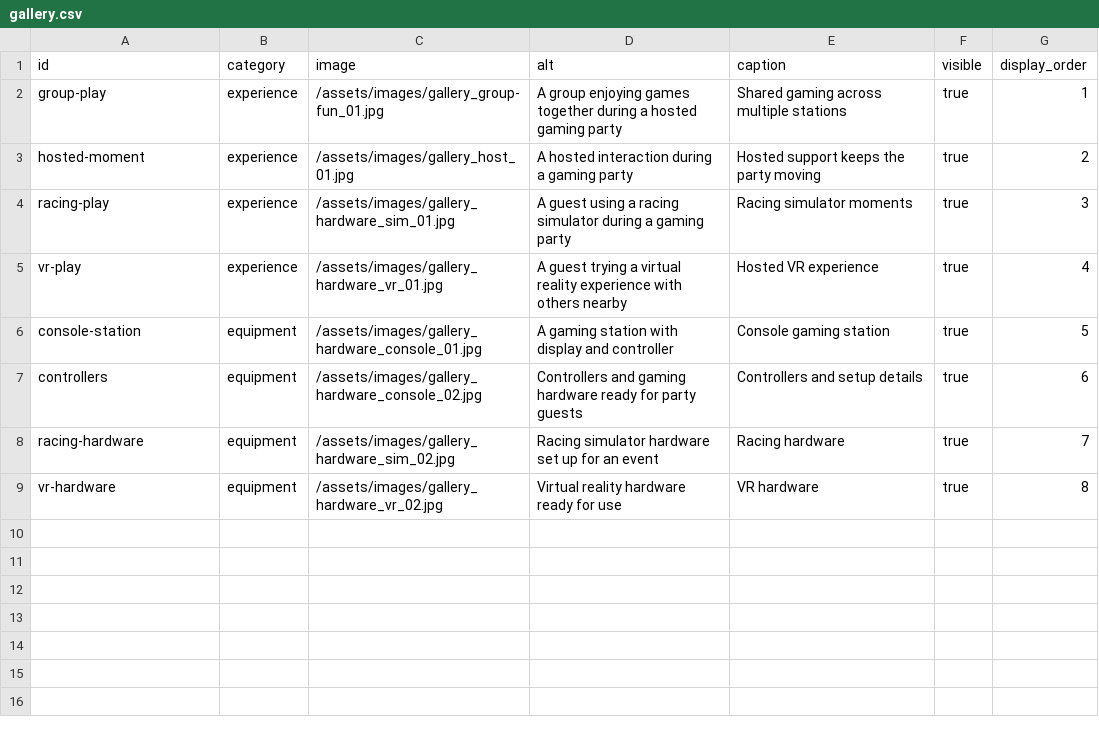
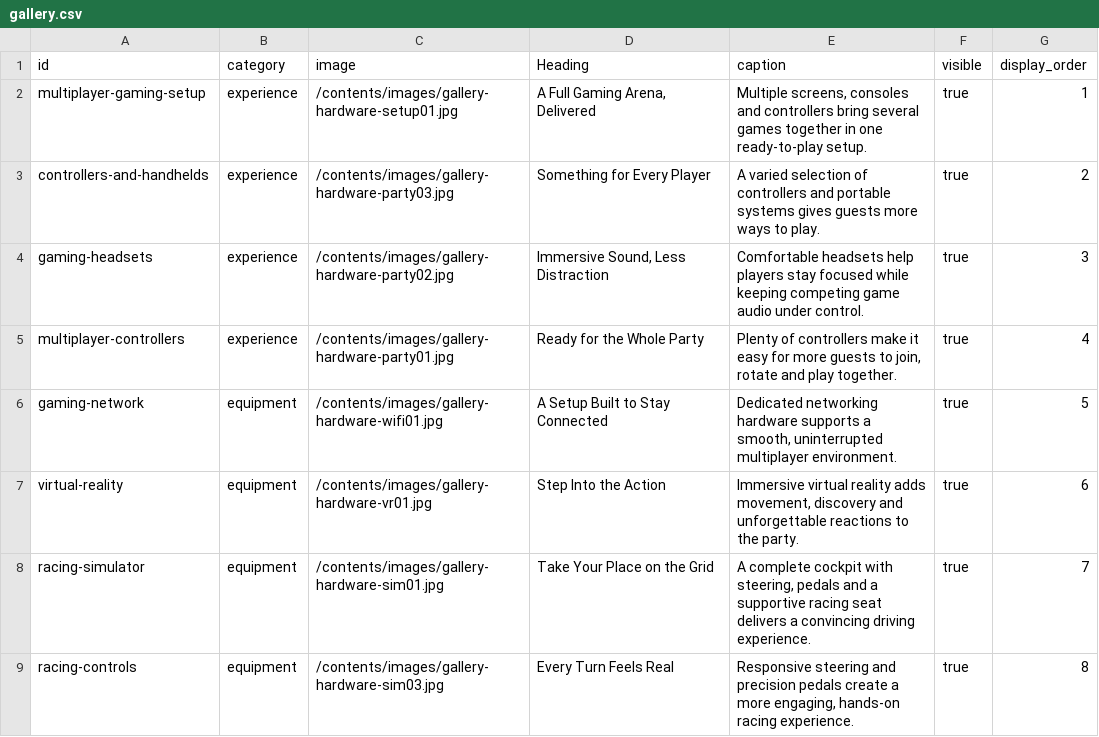
Before and after one commit to PartyLan/PartyLan-Website, a CSV file: content/gallery.csv, drawn as a sheet.

Commit message:
gallery update

```diff
--- a/content/gallery.csv
+++ b/content/gallery.csv
@@ -1,9 +1,9 @@
-id,category,image,alt,caption,visible,display_order
-group-play,experience,/assets/images/gallery_group-fun_01.jpg,A group enjoying games together during a hosted gaming party,Shared gaming across multiple stations,true,1
-hosted-moment,experience,/assets/images/gallery_host_01.jpg,A hosted interaction during a gaming party,Hosted support keeps the party moving,true,2
-racing-play,experience,/assets/images/gallery_hardware_sim_01.jpg,A guest using a racing simulator during a gaming party,Racing simulator moments,true,3
-vr-play,experience,/assets/images/gallery_hardware_vr_01.jpg,A guest trying a virtual reality experience with others nearby,Hosted VR experience,true,4
-console-station,equipment,/assets/images/gallery_hardware_console_01.jpg,A gaming station with display and controller,Console gaming station,true,5
-controllers,equipment,/assets/images/gallery_hardware_console_02.jpg,Controllers and gaming hardware ready for party guests,Controllers and setup details,true,6
-racing-hardware,equipment,/assets/images/gallery_hardware_sim_02.jpg,Racing simulator hardware set up for an event,Racing hardware,true,7
-vr-hardware,equipment,/assets/images/gallery_hardware_vr_02.jpg,Virtual reality hardware ready for use,VR hardware,true,8
+id,category,image,Heading,caption,visible,display_order
+multiplayer-gaming-setup,experience,/contents/images/gallery-hardware-setup01.jpg,"A Full Gaming Arena, Delivered","Multiple screens, consoles and controllers bring several games together in one ready-to-play setup.",true,1
+controllers-and-handhelds,experience,/contents/images/gallery-hardware-party03.jpg,Something for Every Player,A varied selection of controllers and portable systems gives guests more ways to play.,true,2
+gaming-headsets,experience,/contents/images/gallery-hardware-party02.jpg,"Immersive Sound, Less Distraction",Comfortable headsets help players stay focused while keeping competing game audio under control.,true,3
+multiplayer-controllers,experience,/contents/images/gallery-hardware-party01.jpg,Ready for the Whole Party,"Plenty of controllers make it easy for more guests to join, rotate and play together.",true,4
+gaming-network,equipment,/contents/images/gallery-hardware-wifi01.jpg,A Setup Built to Stay Connected,"Dedicated networking hardware supports a smooth, uninterrupted multiplayer environment.",true,5
+virtual-reality,equipment,/contents/images/gallery-hardware-vr01.jpg,Step Into the Action,"Immersive virtual reality adds movement, discovery and unforgettable reactions to the party.",true,6
+racing-simulator,equipment,/contents/images/gallery-hardware-sim01.jpg,Take Your Place on the Grid,"A complete cockpit with steering, pedals and a supportive racing seat delivers a convincing driving experience.",true,7
+racing-controls,equipment,/contents/images/gallery-hardware-sim03.jpg,Every Turn Feels Real,"Responsive steering and precision pedals create a more engaging, hands-on racing experience. ",true,8
```
Also changed, not shown: 16 other files.
